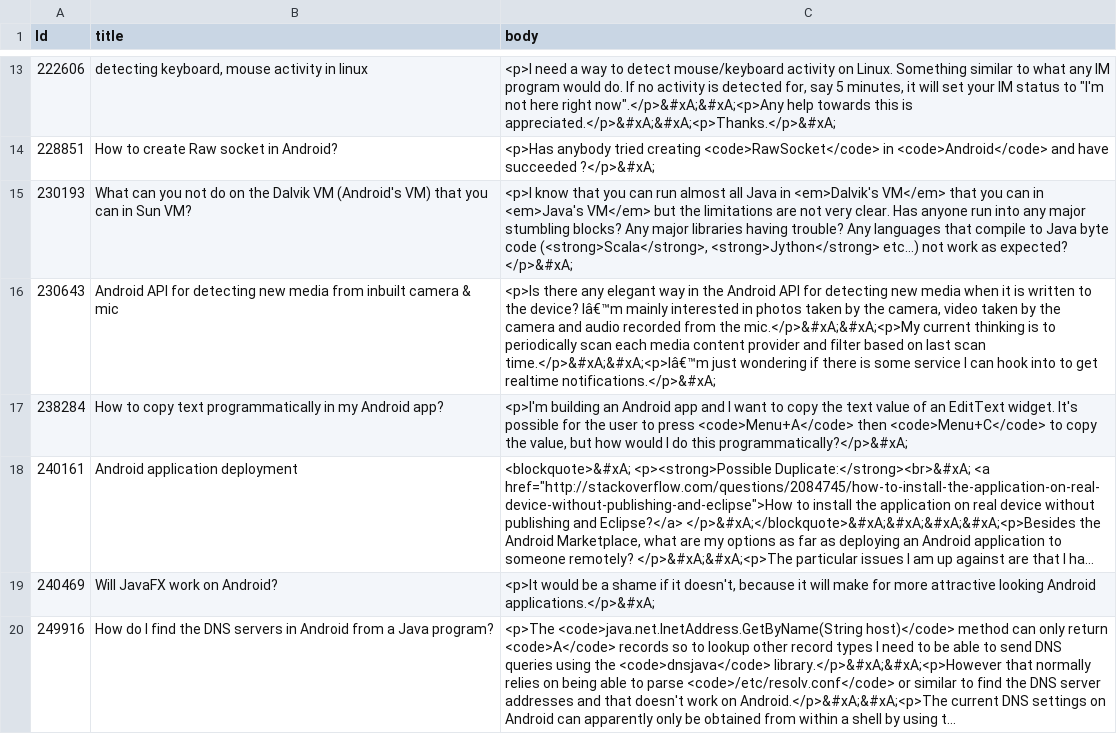
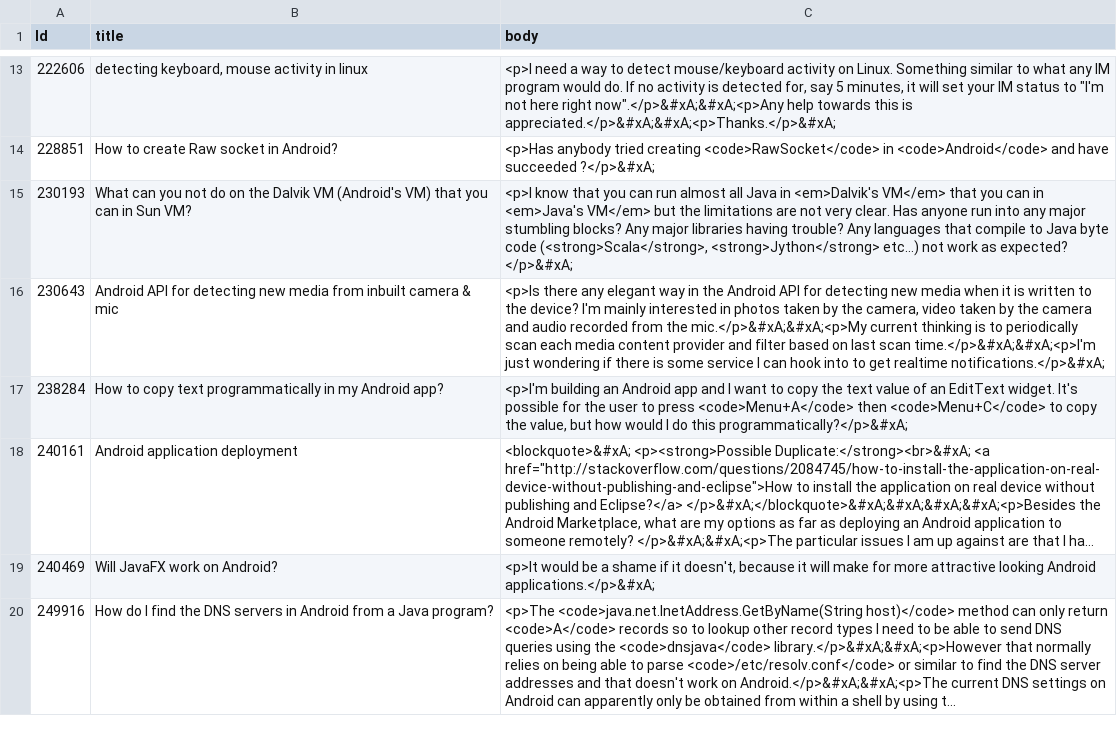
Before and after one commit to mamen/BakerCategorizationTool, a CSV file: posts.csv, drawn as a sheet; only a part is shown, gaps mark what is left out; long unchanged cells end in ….

```diff
--- a/posts.csv
+++ b/posts.csv
@@ -15,3 +15,3 @@
 "230193";"What can you not do on the Dalvik VM (Android's VM) that you can in Sun VM?";"<p>I know that you can run almost all Java in <em>Dalvik's VM</em> that you can in <em>Java's VM</em> but the limitations are not very clear.  Has anyone run into any major stumbling blocks?  Any major libraries having trouble?  Any languages that compile to Java byte code (<strong>Scala</strong>, <strong>Jython</strong> etc...) not work as expected?  </p>&#xA;"
-"230643";"Android API for detecting new media from inbuilt camera & mic";"<p>Is there any elegant way in the Android API for detecting new media when it is written to the device? Iâ€™m mainly interested in photos taken by the camera, video taken by the camera and audio recorded from the mic.</p>&#xA;&#xA;<p>My current thinking is to periodically scan each media content provider and filter based on last scan time.</p>&#xA;&#xA;<p>Iâ€™m just wondering if there is some service I can hook into to get realtime notifications.</p>&#xA;"
+"230643";"Android API for detecting new media from inbuilt camera & mic";"<p>Is there any elegant way in the Android API for detecting new media when it is written to the device? I'm mainly interested in photos taken by the camera, video taken by the camera and audio recorded from the mic.</p>&#xA;&#xA;<p>My current thinking is to periodically scan each media content provider and filter based on last scan time.</p>&#xA;&#xA;<p>I'm just wondering if there is some service I can hook into to get realtime notifications.</p>&#xA;"
 "238284";"How to copy text programmatically in my Android app?";"<p>I'm building an Android app and I want to copy the text value of an EditText widget. It's possible for the user to press <code>Menu+A</code> then <code>Menu+C</code> to copy the value, but how would I do this programmatically?</p>&#xA;"
```
Also changed, not shown: 1 other file.
